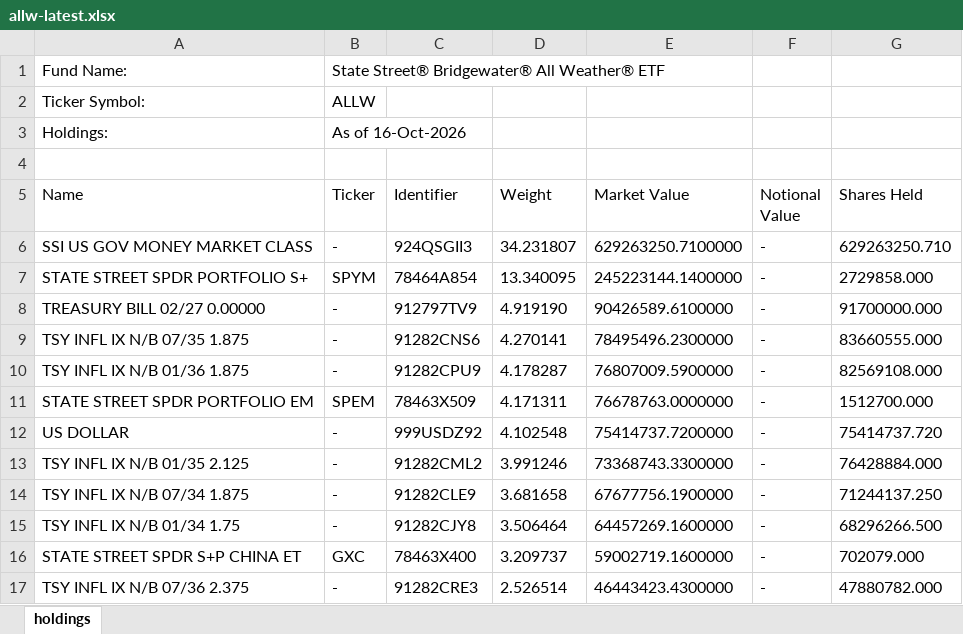
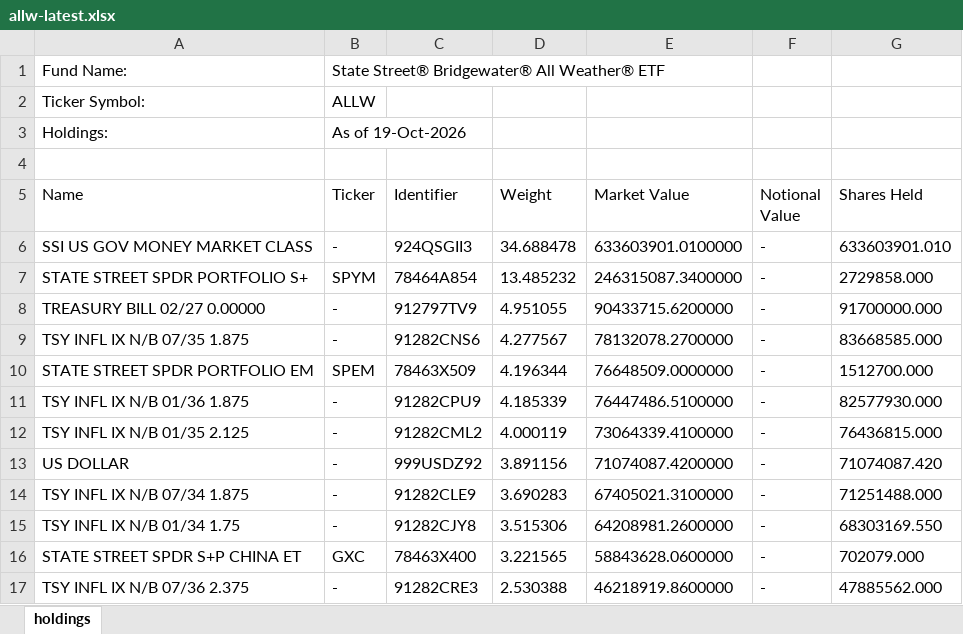
Before and after one commit to stahlan/allw-holdings-mirror, an Excel workbook: latest/allw-latest.xlsx, sheet holdings, drawn as a sheet; only a part is shown; values as stored, in another font and other column widths than the file's, no borders; removed rows and columns are numbered as before the commit, all else as after; the diff covers the shown part only; the diff names each change by its address in the sheet, - before the commit and + after, or states it on an @@ line.

```diff
--- a/latest/allw-latest.xlsx (sheet holdings)
+++ b/latest/allw-latest.xlsx (sheet holdings)
-B3 (Ticker): As of 16-Oct-2026
+B3 (Ticker): As of 19-Oct-2026
-D6 (Weight): 34.231807
+D6 (Weight): 34.688478
-E6 (Market Value): 629263250.7100000
+E6 (Market Value): 633603901.0100000
-G6 (Shares Held): 629263250.710
+G6 (Shares Held): 633603901.010
-D7 (Weight): 13.340095
+D7 (Weight): 13.485232
-E7 (Market Value): 245223144.1400000
+E7 (Market Value): 246315087.3400000
-D8 (Weight): 4.919190
+D8 (Weight): 4.951055
-E8 (Market Value): 90426589.6100000
+E8 (Market Value): 90433715.6200000
-D9 (Weight): 4.270141
+D9 (Weight): 4.277567
-E9 (Market Value): 78495496.2300000
+E9 (Market Value): 78132078.2700000
-G9 (Shares Held): 83660555.000
+G9 (Shares Held): 83668585.000
-row 10: TSY INFL IX N/B 01/36 1.875 | - | 91282CPU9 | 4.178287 | 76807009.5900000 | - | 82569108.000
-D10 (Weight): 4.171311
+D10 (Weight): 4.196344
-E10 (Market Value): 76678763.0000000
+E10 (Market Value): 76648509.0000000
-row 12: US DOLLAR | - | 999USDZ92 | 4.102548 | 75414737.7200000 | - | 75414737.720
+row 11: TSY INFL IX N/B 01/36 1.875 | - | 91282CPU9 | 4.185339 | 76447486.5100000 | - | 82577930.000
-D12 (Weight): 3.991246
+D12 (Weight): 4.000119
-E12 (Market Value): 73368743.3300000
+E12 (Market Value): 73064339.4100000
-G12 (Shares Held): 76428884.000
+G12 (Shares Held): 76436815.000
+row 13: US DOLLAR | - | 999USDZ92 | 3.891156 | 71074087.4200000 | - | 71074087.420
-D14 (Weight): 3.681658
+D14 (Weight): 3.690283
-E14 (Market Value): 67677756.1900000
+E14 (Market Value): 67405021.3100000
-G14 (Shares Held): 71244137.250
+G14 (Shares Held): 71251488.000
-D15 (Weight): 3.506464
+D15 (Weight): 3.515306
-E15 (Market Value): 64457269.1600000
+E15 (Market Value): 64208981.2600000
-G15 (Shares Held): 68296266.500
+G15 (Shares Held): 68303169.550
-D16 (Weight): 3.209737
+D16 (Weight): 3.221565
-E16 (Market Value): 59002719.1600000
+E16 (Market Value): 58843628.0600000
-D17 (Weight): 2.526514
+D17 (Weight): 2.530388
-E17 (Market Value): 46443423.4300000
+E17 (Market Value): 46218919.8600000
-G17 (Shares Held): 47880782.000
+G17 (Shares Held): 47885562.000
```
Also changed, not shown: 2 added rows, 2 removed rows and 80 edited cells elsewhere in this sheet, 2 other files.
